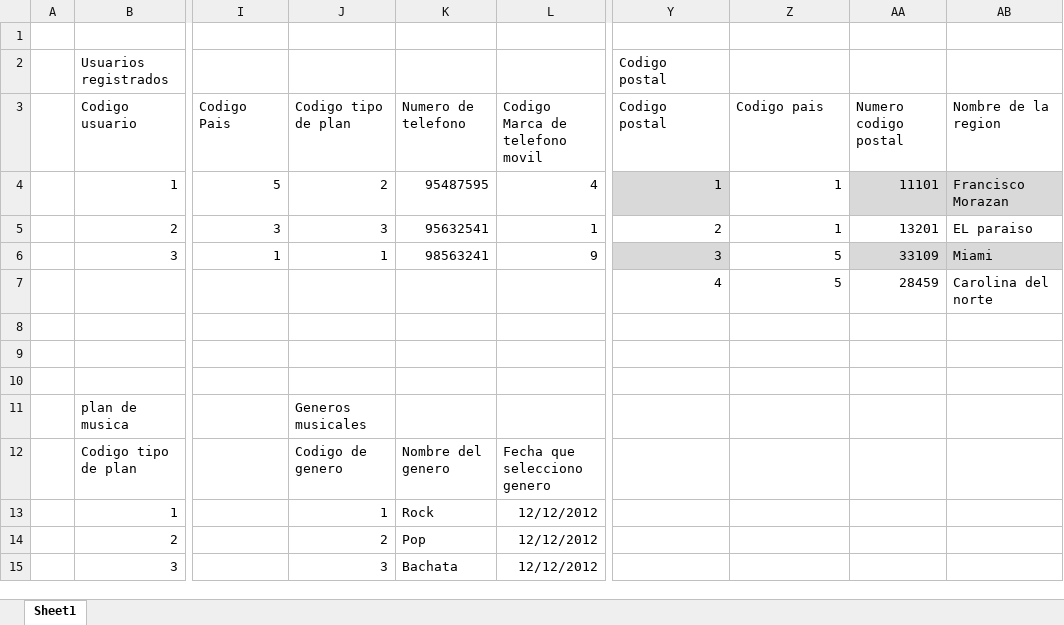
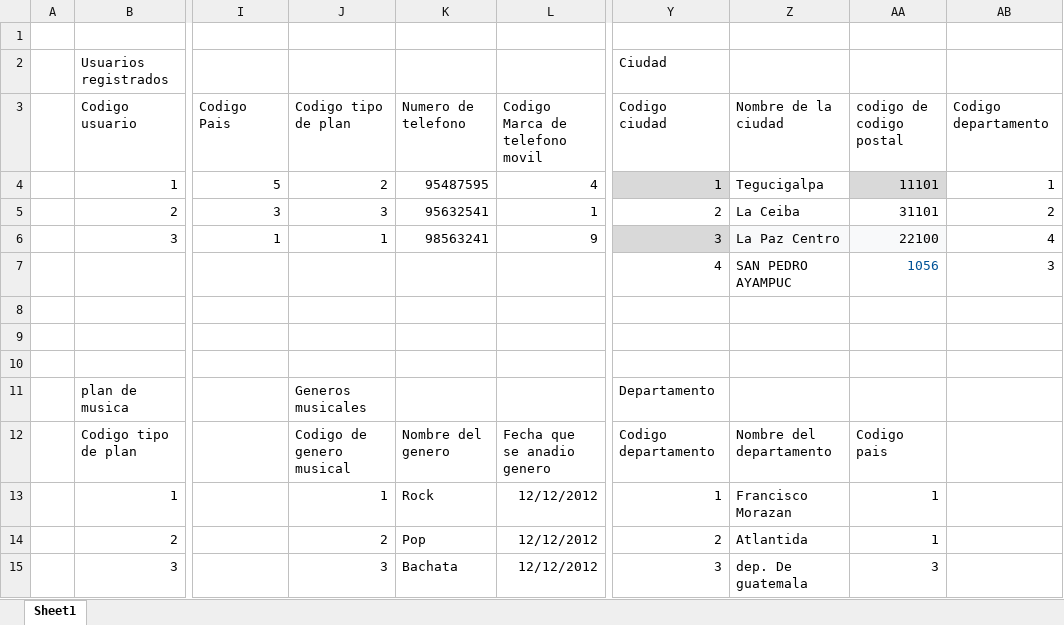
Before and after one commit to Carlosrrg/proyecto_de_bases1_spotify, an Excel workbook: Modelo_de_base_de_datos/modelo Entidad-Relacion/Modelo Entidad- Relacion de spotify.xlsx, sheet Sheet1, drawn as a sheet; only a part is shown, gaps mark what is left out; values as stored, in another font and other column widths than the file's, no borders; table styles not drawn; the diff covers the shown part only; the diff names each change by its address in the sheet, - before the commit and + after, or states it on an @@ line.

```diff
--- a/Modelo_de_base_de_datos/modelo Entidad-Relacion/Modelo Entidad- Relacion de spotify.xlsx (sheet Sheet1)
+++ b/Modelo_de_base_de_datos/modelo Entidad-Relacion/Modelo Entidad- Relacion de spotify.xlsx (sheet Sheet1)
-Y2 (Codigo ciudad): Codigo postal
+Y2 (Codigo ciudad): Ciudad
-Y3: Codigo postal
+Y3: Codigo ciudad
-Z3: Codigo pais
+Z3: Nombre de la ciudad
-AA3: Numero codigo postal
+AA3: codigo de codigo postal
-AB3: Nombre de la region
+AB3: Codigo departamento
-Z4 (Nombre de la ciudad): 1
+Z4 (Nombre de la ciudad): Tegucigalpa
-AB4 (Codigo departamento): Francisco Morazan
+AB4 (Codigo departamento): 1
-AB4 fill: #D9D9D9
+AB4 fill: none
-Z5 (Nombre de la ciudad): 1
+Z5 (Nombre de la ciudad): La Ceiba
-AA5 (codigo de codigo postal): 13201
+AA5 (codigo de codigo postal): 31101
-AB5 (Codigo departamento): EL paraiso
+AB5 (Codigo departamento): 2
-Z6 (Nombre de la ciudad): 5
+Z6 (Nombre de la ciudad): La Paz Centro
-Z6 fill: none
+Z6 fill: #F8F9FA
-AA6 (codigo de codigo postal): 33109
+AA6 (codigo de codigo postal): 22100
-AA6 fill: #D9D9D9
+AA6 fill: #F8F9FA
-AB6 (Codigo departamento): Miami
+AB6 (Codigo departamento): 4
-AB6 fill: #D9D9D9
+AB6 fill: none
-Z7 (Nombre de la ciudad): 5
+Z7 (Nombre de la ciudad): SAN PEDRO AYAMPUC
-AA7 (codigo de codigo postal): 28459
+AA7 (codigo de codigo postal): 1056
-AA7 text colour: black
+AA7 text colour: #005297
-AB7 (Codigo departamento): Carolina del norte
+AB7 (Codigo departamento): 3
-Y11 (Codigo ciudad): (empty)
+Y11 (Codigo ciudad): Departamento
-J12 (Codigo tipo de plan): Codigo de genero
+J12 (Codigo tipo de plan): Codigo de genero musical
-L12 (Codigo Marca de telefono movil): Fecha que selecciono genero
+L12 (Codigo Marca de telefono movil): Fecha que se anadio genero
-Y12 (Codigo ciudad): (empty)
+Y12 (Codigo ciudad): Codigo departamento
-Z12 (Nombre de la ciudad): (empty)
+Z12 (Nombre de la ciudad): Nombre del departamento
-AA12 (codigo de codigo postal): (empty)
+AA12 (codigo de codigo postal): Codigo pais
-Y13 (Codigo ciudad): (empty)
+Y13 (Codigo ciudad): 1
-Z13 (Nombre de la ciudad): (empty)
+Z13 (Nombre de la ciudad): Francisco Morazan
-AA13:AA14 (codigo de codigo postal): (empty)
+AA13:AA14 (codigo de codigo postal): 1
-Y14 (Codigo ciudad): (empty)
+Y14 (Codigo ciudad): 2
-Z14 (Nombre de la ciudad): (empty)
+Z14 (Nombre de la ciudad): Atlantida
-Y15 (Codigo ciudad): (empty)
+Y15 (Codigo ciudad): 3
-Z15 (Nombre de la ciudad): (empty)
+Z15 (Nombre de la ciudad): dep. De guatemala
-AA15 (codigo de codigo postal): (empty)
+AA15 (codigo de codigo postal): 3
```
Also changed, not shown: 24 added rows, 3 removed rows and 46 edited cells elsewhere in this sheet.
